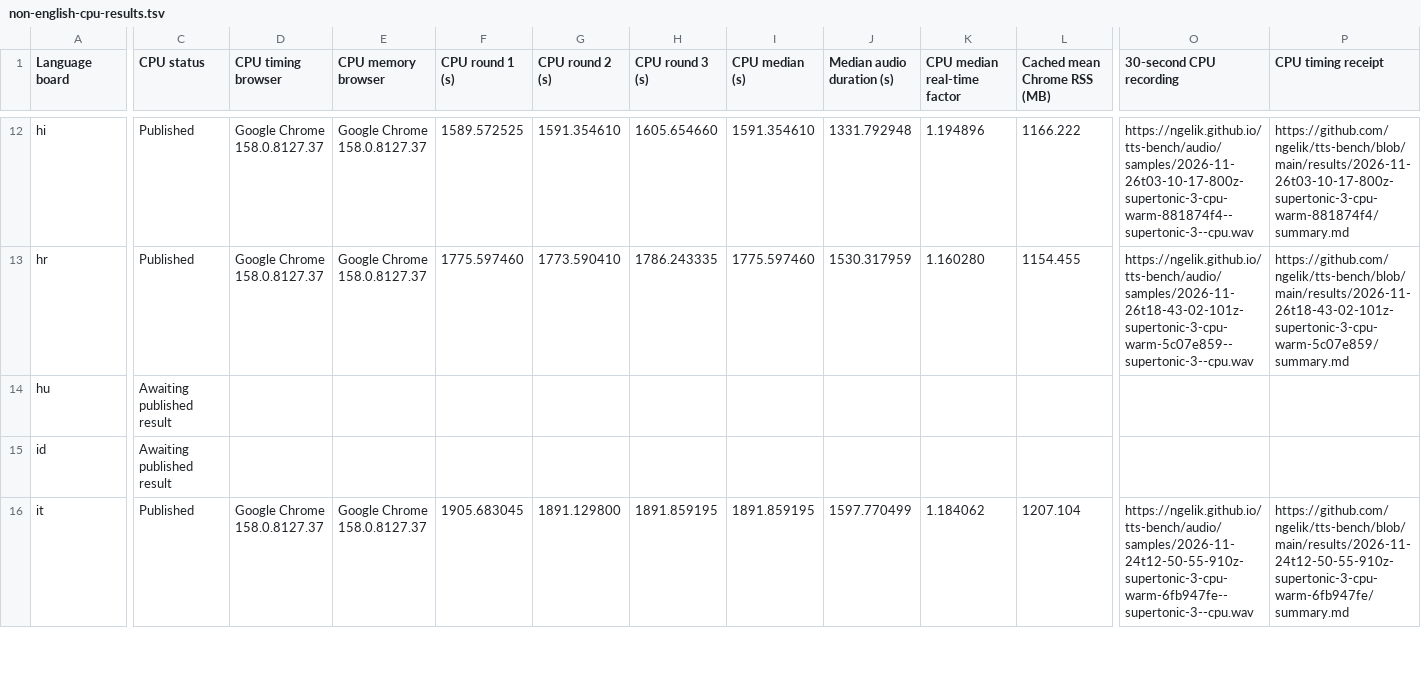
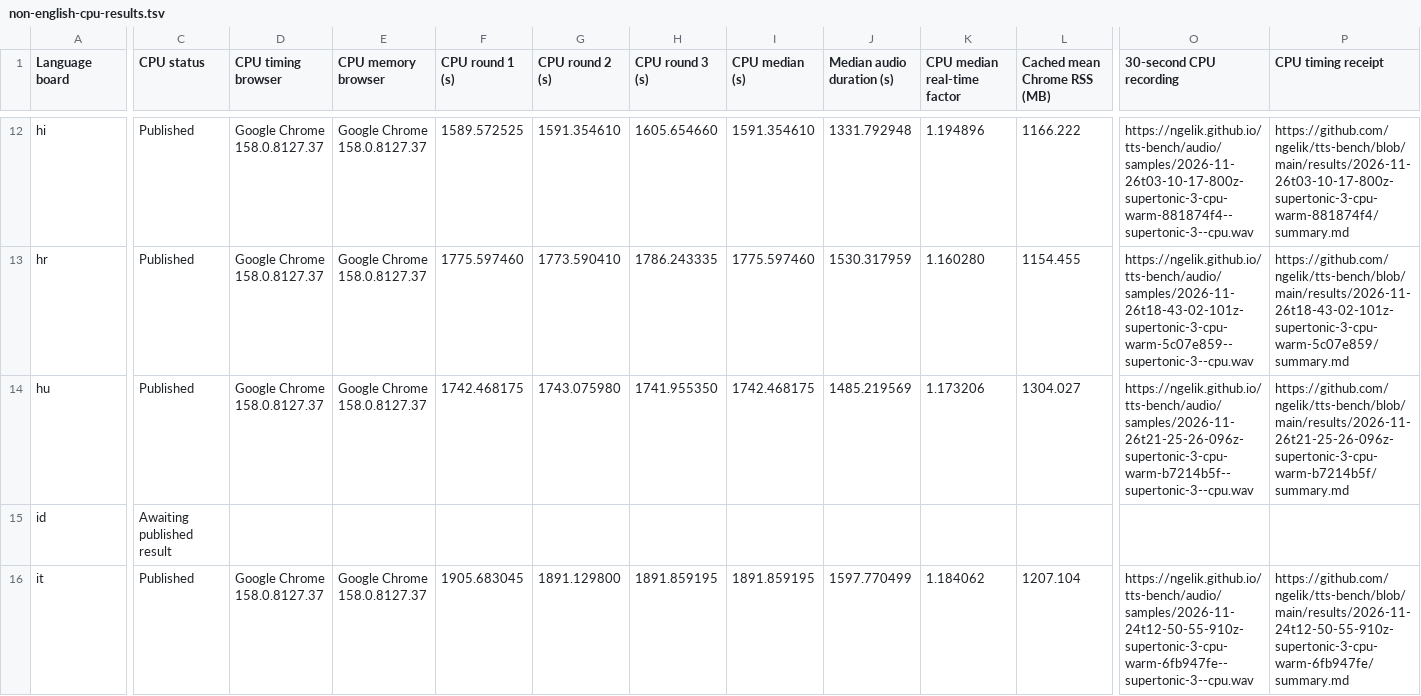
Before and after one commit to ngelik/tts-bench, a TSV file: docs/campaigns/supertonic-3/non-english-cpu-results.tsv, drawn as a sheet; only a part is shown, gaps mark what is left out; the diff covers the shown part only; the diff names each change by its address in the sheet, - before the commit and + after, or states it on an @@ line.

Commit message:
Publish Supertonic 3 CPU benchmarks for hu

```diff
--- a/docs/campaigns/supertonic-3/non-english-cpu-results.tsv
+++ b/docs/campaigns/supertonic-3/non-english-cpu-results.tsv
-C14 (CPU status): Awaiting published result
+C14 (CPU status): Published
-D14 (CPU timing browser): (empty)
+D14 (CPU timing browser): Google Chrome 158.0.8127.37
-E14 (CPU memory browser): (empty)
+E14 (CPU memory browser): Google Chrome 158.0.8127.37
-F14 (CPU round 1 (s)): (empty)
+F14 (CPU round 1 (s)): 1742.468175
-G14 (CPU round 2 (s)): (empty)
+G14 (CPU round 2 (s)): 1743.075980
-H14 (CPU round 3 (s)): (empty)
+H14 (CPU round 3 (s)): 1741.955350
-I14 (CPU median (s)): (empty)
+I14 (CPU median (s)): 1742.468175
-J14 (Median audio duration (s)): (empty)
+J14 (Median audio duration (s)): 1485.219569
-K14 (CPU median real-time factor): (empty)
+K14 (CPU median real-time factor): 1.173206
-L14 (Cached mean Chrome RSS (MB)): (empty)
+L14 (Cached mean Chrome RSS (MB)): 1304.027
-O14 (30-second CPU recording): (empty)
+O14 (30-second CPU recording): https://ngelik.github.io/tts-bench/audio/samples/2026-11-26t21-25-26-096z-supertonic-3-cpu-warm-b7214b5f--supertonic-3--cpu.wav
-P14 (CPU timing receipt): (empty)
+P14 (CPU timing receipt): https://github.com/ngelik/tts-bench/blob/main/results/2026-11-26t21-25-26-096z-supertonic-3-cpu-warm-b7214b5f/summary.md
```
Also changed, not shown: 3 edited cells elsewhere in this file, 16 other files.
